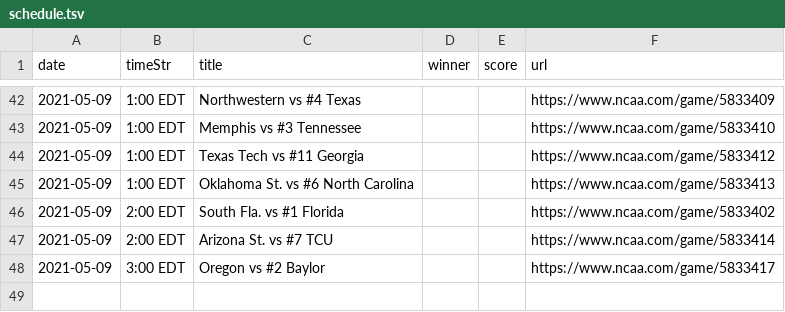
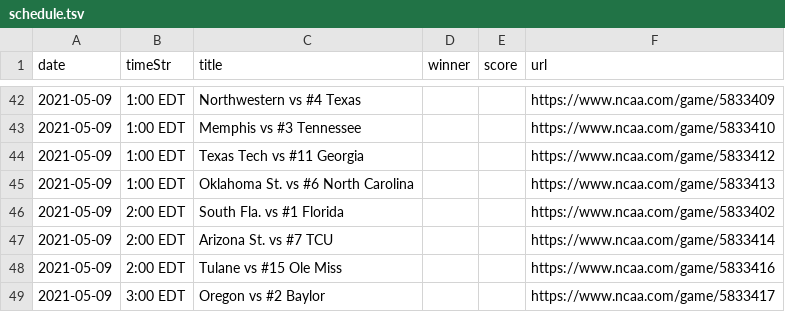
Before and after one commit to slam10s/may-madness, a TSV file: data/2020-21/ncaam/schedule.tsv, drawn as a sheet; only a part is shown, gaps mark what is left out.

```diff
--- a/data/2020-21/ncaam/schedule.tsv
+++ b/data/2020-21/ncaam/schedule.tsv
@@ -47,2 +47,3 @@ date	timeStr	title	winner	score	url
 2021-05-09	 2:00 EDT	Arizona St. vs #7 TCU                   			https://www.ncaa.com/game/5833414
+2021-05-09	 2:00 EDT	Tulane vs #15 Ole Miss                  			https://www.ncaa.com/game/5833416
 2021-05-09	 3:00 EDT	Oregon vs #2 Baylor                     			https://www.ncaa.com/game/5833417
```
Also changed, not shown: data/2020-21/ncaam/predictions.tsv, data/2020-21/ncaaw/predictions.tsv, 19 other files.
